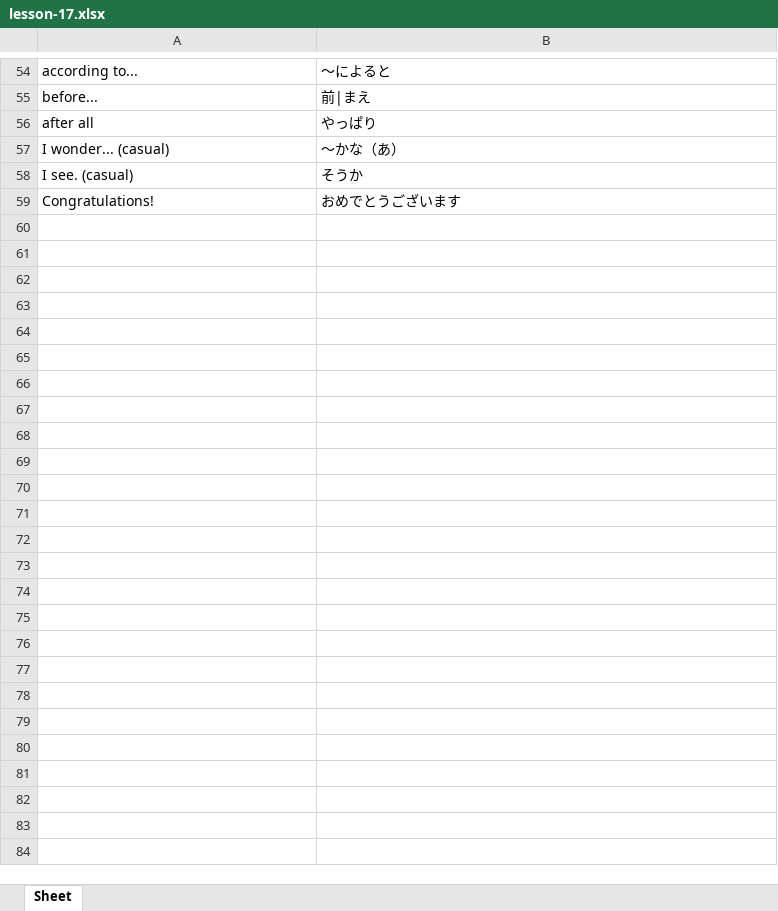
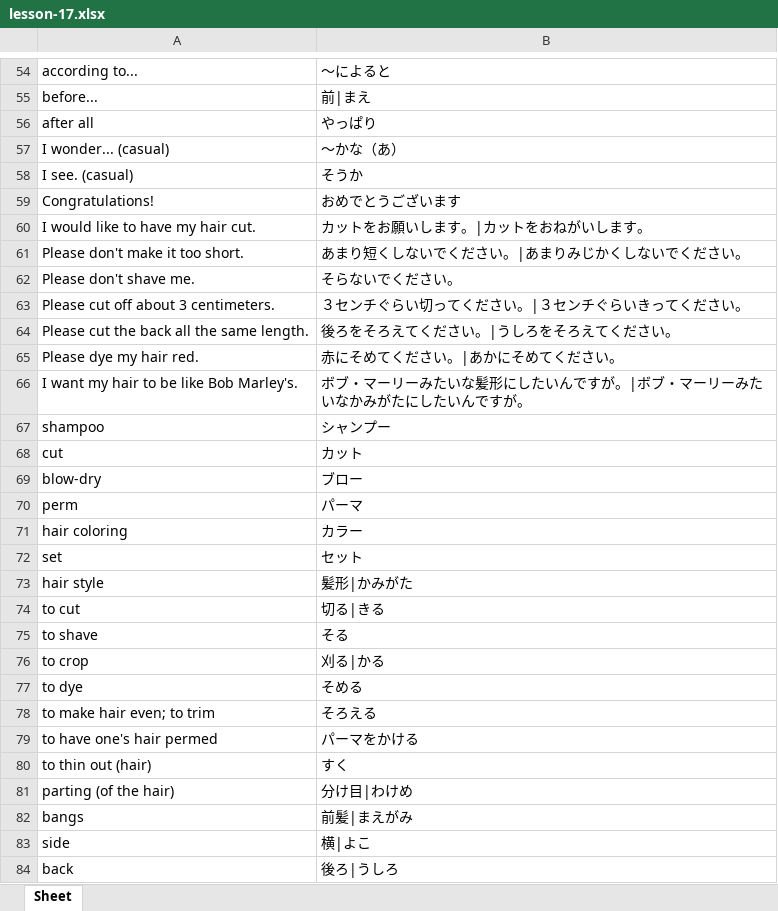
Before and after one commit to darylhjd/genki-study-resources, an Excel workbook: resources/tools/wordlist_E-J/lessons-3rd/lesson-17.xlsx, sheet Sheet, drawn as a sheet; only a part is shown, gaps mark what is left out; values as stored, in another font and other column widths than the file's, no borders; the diff names each change by its address in the sheet, - before the commit and + after, or states it on an @@ line.

Commit message:
add new exercises, fix typo, update anki deck/wordlist
- fixed a typo in lesson-17/vocab-6; あまり短くじゃないでください --> あまり短くしないでください. (2nd ed.)
- updated anki deck/wordlist for Lesson 17 with useful exp. vocab. (3rd ed.)
- added the following exercises.

# Lesson 17 (3rd ed.)
- Useful Expressions: At the Hair Salon
- Useful Expressions: Hair Salon Words
- Workbook: ～そうです (I hear)／～って

```diff
--- a/resources/tools/wordlist_E-J/lessons-3rd/lesson-17.xlsx (sheet Sheet)
+++ b/resources/tools/wordlist_E-J/lessons-3rd/lesson-17.xlsx (sheet Sheet)
+row 60: I would like to have my hair cut. | カットをお願いします。|カットをおねがいします。
+row 61: Please don't make it too short. | あまり短くしないでください。|あまりみじかくしないでください。
+row 62: Please don't shave me. | そらないでください。
+row 63: Please cut off about 3 centimeters. | ３センチぐらい切ってください。|３センチぐらいきってください。
+row 64: Please cut the back all the same length. | 後ろをそろえてください。|うしろをそろえてください。
+row 65: Please dye my hair red. | 赤にそめてください。|あかにそめてください。
+row 66: I want my hair to be like Bob Marley's. | ボブ・マーリーみたいな髪形にしたいんですが。|ボブ・マーリーみたいなかみがたにしたいんですが。
+row 67: shampoo | シャンプー
+row 68: cut | カット
+row 69: blow-dry | ブロー
+row 70: perm | パーマ
+row 71: hair coloring | カラー
+row 72: set | セット
+row 73: hair style | 髪形|かみがた
+row 74: to cut | 切る|きる
+row 75: to shave | そる
+row 76: to crop | 刈る|かる
+row 77: to dye | そめる
+row 78: to make hair even; to trim | そろえる
+row 79: to have one's hair permed | パーマをかける
+row 80: to thin out (hair) | すく
+row 81: parting (of the hair) | 分け目|わけめ
+row 82: bangs | 前髪|まえがみ
+row 83: side | 横|よこ
+row 84: back | 後ろ|うしろ
```
Also changed, not shown: resources/tools/wordlist_E-J/lessons-3rd/lesson-0.xlsx, resources/tools/wordlist_E-J/lessons-3rd/lesson-1.xlsx, 37 other files.
